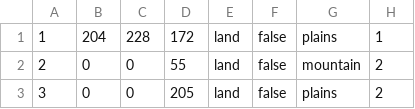
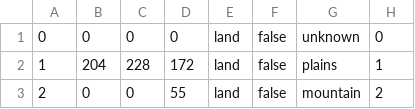
Before and after one commit to HoI4-LOTRMod-Team/HoI4-LotrMod, a CSV file: map/definition.csv, drawn as a sheet; only a part is shown; the shorter side is filled out with more unchanged rows.

```diff
--- a/map/definition.csv
+++ b/map/definition.csv
@@ -1 +1,2 @@
+0;0;0;0;land;false;unknown;0
 1;204;228;172;land;false;plains;1
```
Also changed, not shown: 27 other files.
